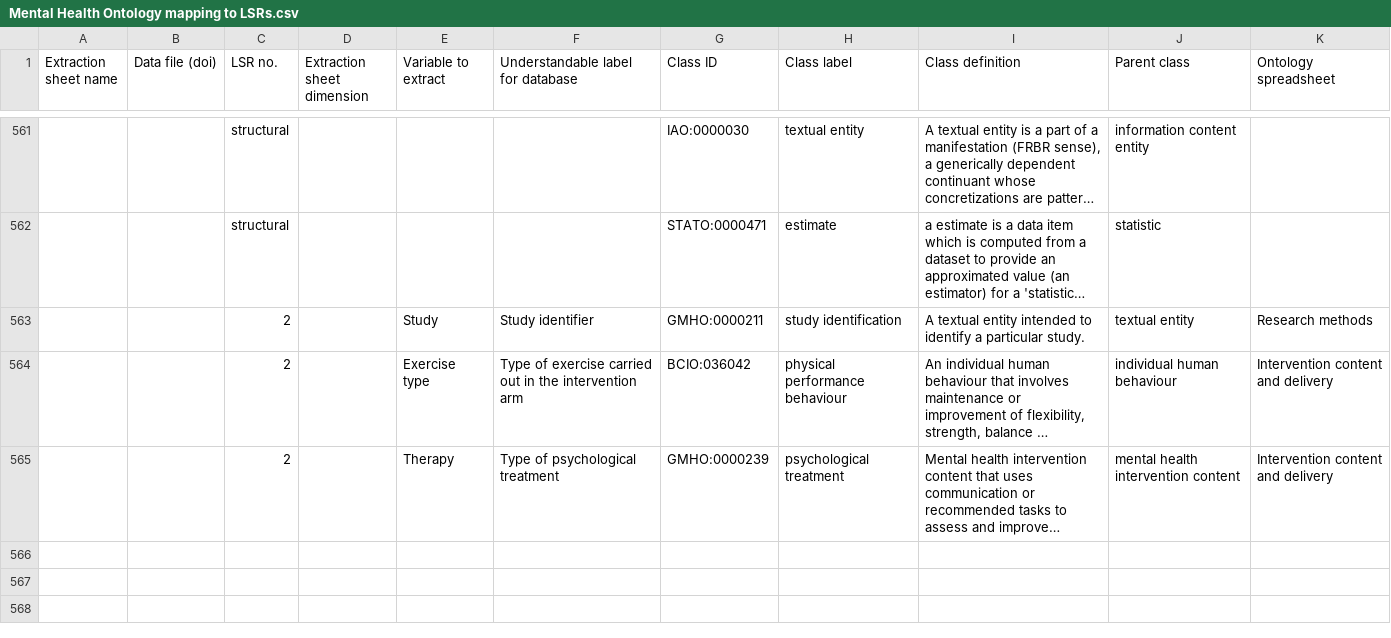
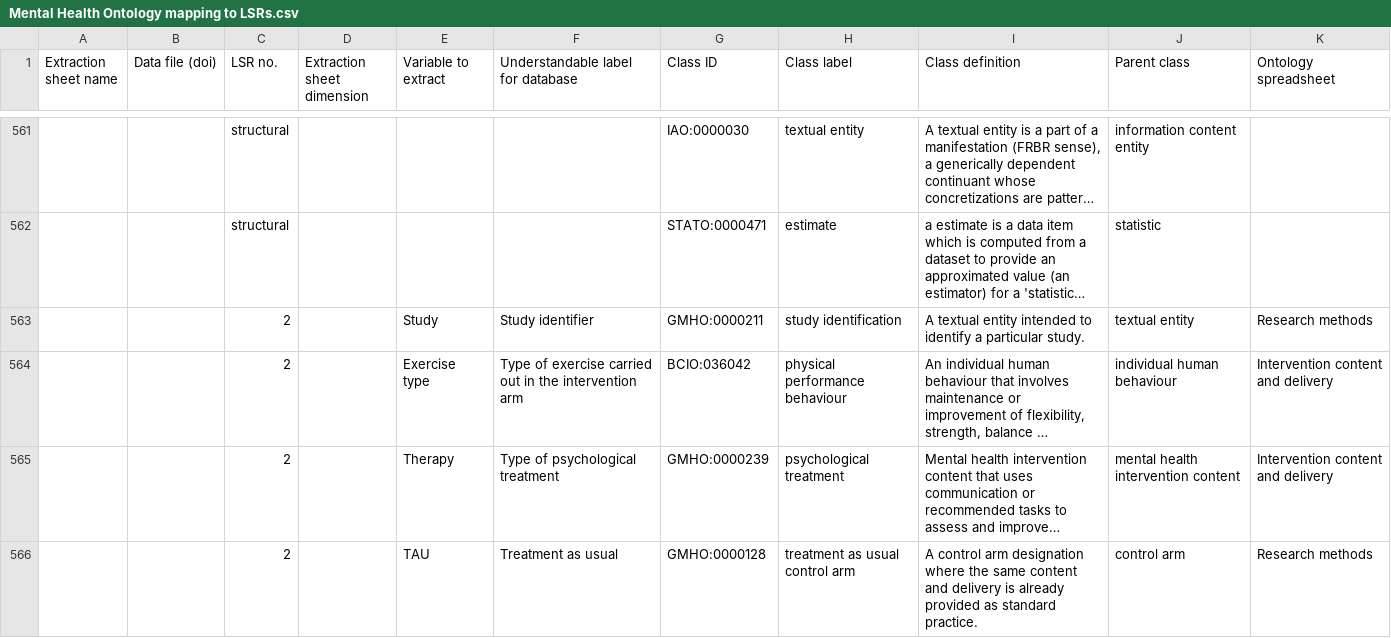
Before and after one commit to galenos-project/mental-health-ontology, a CSV file: Mapping to LSRs/Mental Health Ontology mapping to LSRs.csv, drawn as a sheet; only a part is shown, gaps mark what is left out; long unchanged cells end in …; the diff names each change by its address in the sheet, - before the commit and + after, or states it on an @@ line.

```diff
--- a/Mapping to LSRs/Mental Health Ontology mapping to LSRs.csv
+++ b/Mapping to LSRs/Mental Health Ontology mapping to LSRs.csv
+row 566:  |  | 2 |  | TAU | Treatment as usual | GMHO:0000128 | treatment as usual control arm | A control arm designation where the same content and delivery is already provided as standard practice. | control arm | Research methods
```
